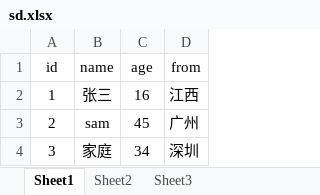
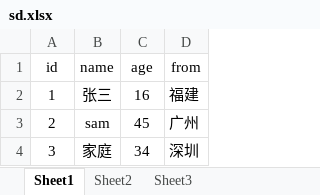
Before and after one commit to yangjialu/maven01, an Excel workbook: sd.xlsx, sheet Sheet1, drawn as a sheet; values as stored, in another font and other column widths than the file's, no borders; the diff names each change by its address in the sheet, - before the commit and + after, or states it on an @@ line.

```diff
--- a/sd.xlsx (sheet Sheet1)
+++ b/sd.xlsx (sheet Sheet1)
-D2 (from): 江西
+D2 (from): 福建
```
Also changed, not shown: 19 other files.
